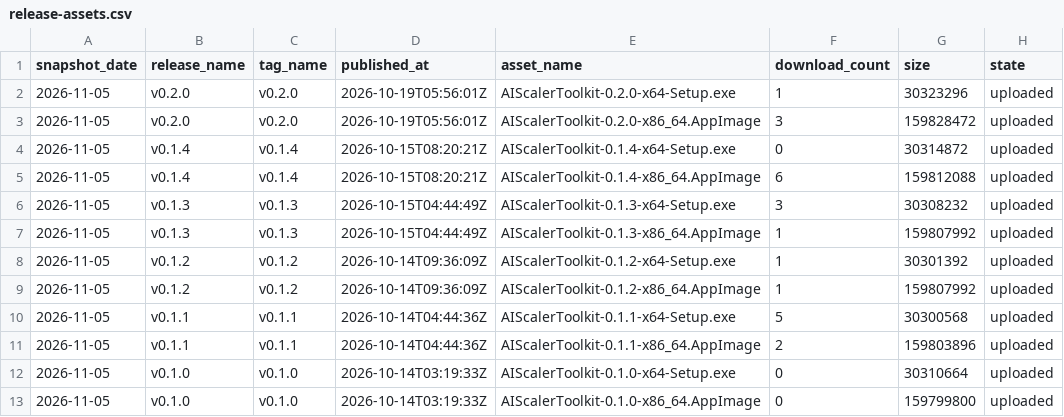
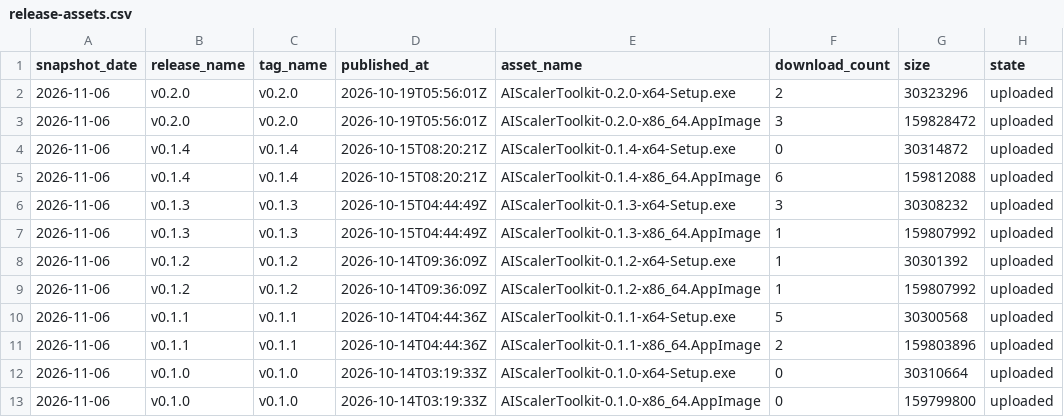
Before and after one commit to ADATA-TRUSTA/AI-Scaler-Toolkit, a CSV file: latest/release-assets.csv, drawn as a sheet; only a part is shown; the diff names each change by its address in the sheet, - before the commit and + after, or states it on an @@ line.

```diff
--- a/latest/release-assets.csv
+++ b/latest/release-assets.csv
-A2:A13 (snapshot_date): 2026-11-05
+A2:A13 (snapshot_date): 2026-11-06
-F2 (download_count): 1
+F2 (download_count): 2
```
Also changed, not shown: latest/traffic-daily.csv, 3 other files.
